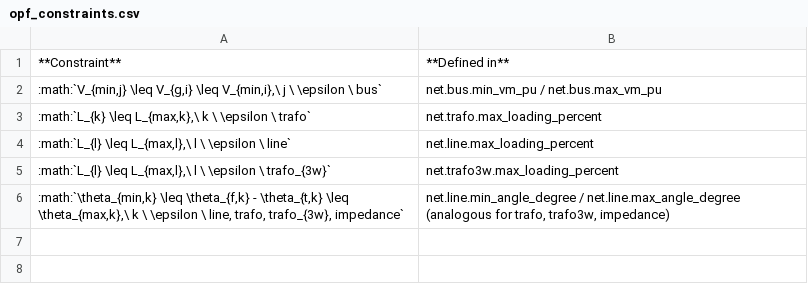
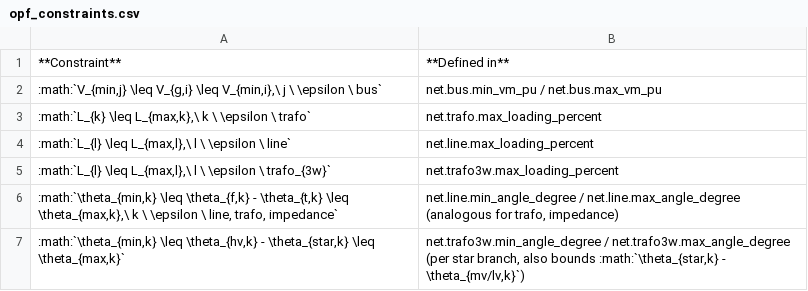
Before and after one commit to e2nIEE/pandapower, a CSV file: doc/opf/opf_constraints.csv, drawn as a sheet.

Commit message:
fix trafo3w angle limits

```diff
--- a/doc/opf/opf_constraints.csv
+++ b/doc/opf/opf_constraints.csv
@@ -5,2 +5,3 @@
 :math:`L_{l} \leq L_{max,l},\ l \ \epsilon \ trafo_{3w}` ;net.trafo3w.max_loading_percent
-:math:`\theta_{min,k} \leq \theta_{f,k} - \theta_{t,k} \leq \theta_{max,k},\ k \ \epsilon \ line, trafo, trafo_{3w}, impedance` ;net.line.min_angle_degree / net.line.max_angle_degree (analogous for trafo, trafo3w, impedance)
+:math:`\theta_{min,k} \leq \theta_{f,k} - \theta_{t,k} \leq \theta_{max,k},\ k \ \epsilon \ line, trafo, impedance` ;net.line.min_angle_degree / net.line.max_angle_degree (analogous for trafo, impedance)
+:math:`\theta_{min,k} \leq \theta_{hv,k} - \theta_{star,k} \leq \theta_{max,k}` ;net.trafo3w.min_angle_degree / net.trafo3w.max_angle_degree (per star branch, also bounds :math:`\theta_{star,k} - \theta_{mv/lv,k}`)
```
Also changed, not shown: 7 other files.
